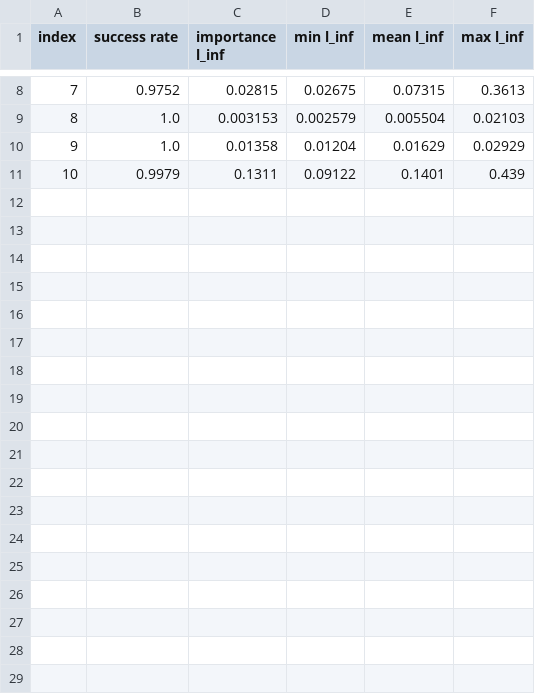
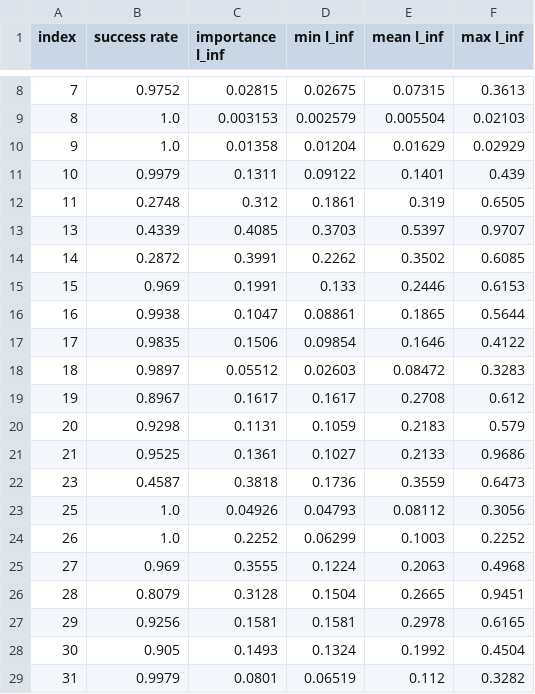
Before and after one commit to SUSTC11612405/ExploreADV, a CSV file: cifar10_ResNet18.csv, drawn as a sheet; only a part is shown, gaps mark what is left out.

```diff
--- a/cifar10_ResNet18.csv
+++ b/cifar10_ResNet18.csv
@@ -11 +11,19 @@ index,success rate,importance l_inf,min l_inf,mean l_inf,max l_inf
 10,0.9979,0.1311,0.09122,0.1401,0.439
+11,0.2748,0.312,0.1861,0.319,0.6505
+13,0.4339,0.4085,0.3703,0.5397,0.9707
+14,0.2872,0.3991,0.2262,0.3502,0.6085
+15,0.969,0.1991,0.133,0.2446,0.6153
+16,0.9938,0.1047,0.08861,0.1865,0.5644
+17,0.9835,0.1506,0.09854,0.1646,0.4122
+18,0.9897,0.05512,0.02603,0.08472,0.3283
+19,0.8967,0.1617,0.1617,0.2708,0.612
+20,0.9298,0.1131,0.1059,0.2183,0.579
+21,0.9525,0.1361,0.1027,0.2133,0.9686
+23,0.4587,0.3818,0.1736,0.3559,0.6473
+25,1.0,0.04926,0.04793,0.08112,0.3056
+26,1.0,0.2252,0.06299,0.1003,0.2252
+27,0.969,0.3555,0.1224,0.2063,0.4968
+28,0.8079,0.3128,0.1504,0.2665,0.9451
+29,0.9256,0.1581,0.1581,0.2978,0.6165
+30,0.905,0.1493,0.1324,0.1992,0.4504
+31,0.9979,0.0801,0.06519,0.112,0.3282
```
Also changed, not shown: 1 other file.
